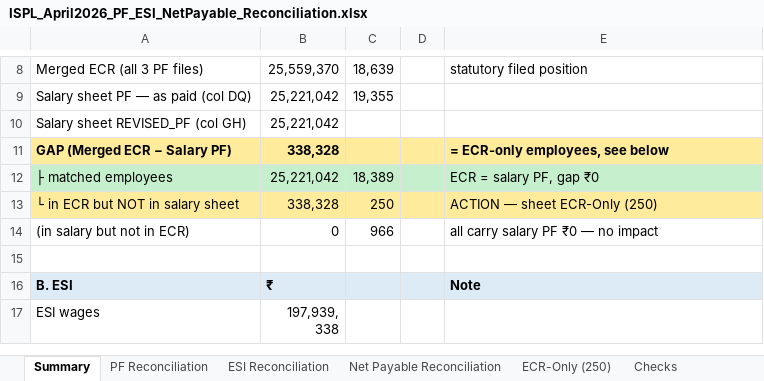
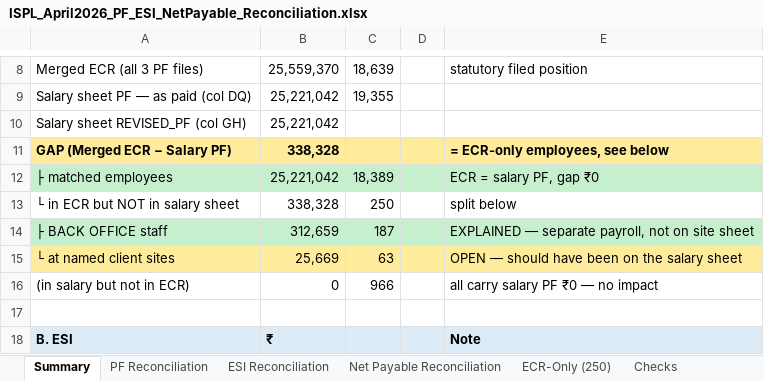
Before and after one commit to dineshshantisharma1969-web/anthropic-finance, an Excel workbook: docs/pf-salary-reconciliation/april-2026-m16/ISPL_April2026_PF_ESI_NetPayable_Reconciliation.xlsx, sheet Summary, drawn as a sheet; only a part is shown, gaps mark what is left out; the shorter side is filled out with more unchanged rows; values as stored, in another font and other column widths than the file's, no borders; formulas without a stored value are shown as written; the diff names each change by its address in the sheet, - before the commit and + after, or states it on an @@ line.

```diff
--- a/docs/pf-salary-reconciliation/april-2026-m16/ISPL_April2026_PF_ESI_NetPayable_Reconciliation.xlsx (sheet Summary)
+++ b/docs/pf-salary-reconciliation/april-2026-m16/ISPL_April2026_PF_ESI_NetPayable_Reconciliation.xlsx (sheet Summary)
-A13:E13 fill: #FFEB9C
+A13:E13 fill: none
-E13: ACTION — sheet ECR-Only (250)
+E13: split below
+row 14: ├ BACK OFFICE staff | 312,659 | 187 |  | EXPLAINED — separate payroll, not on site sheet
+row 15: └ at named client sites | 25,669 | 63 |  | OPEN — should have been on the salary sheet
```
Also changed, not shown: sheet ECR-Only (250), sheet PF Reconciliation, sheet Checks, 4 other files.
